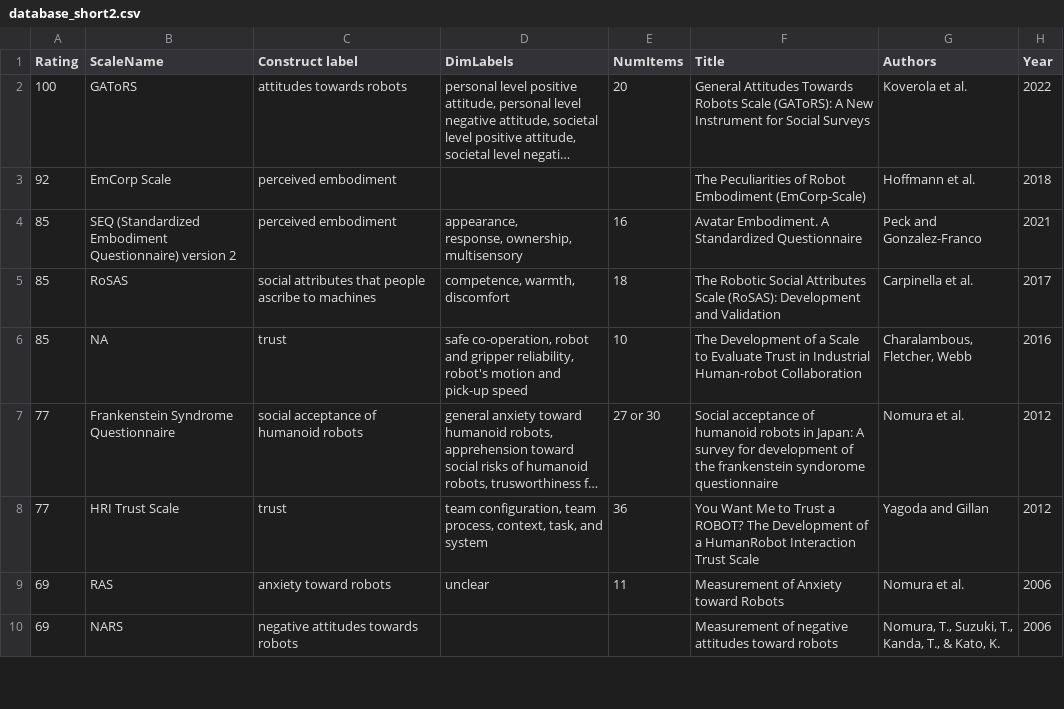
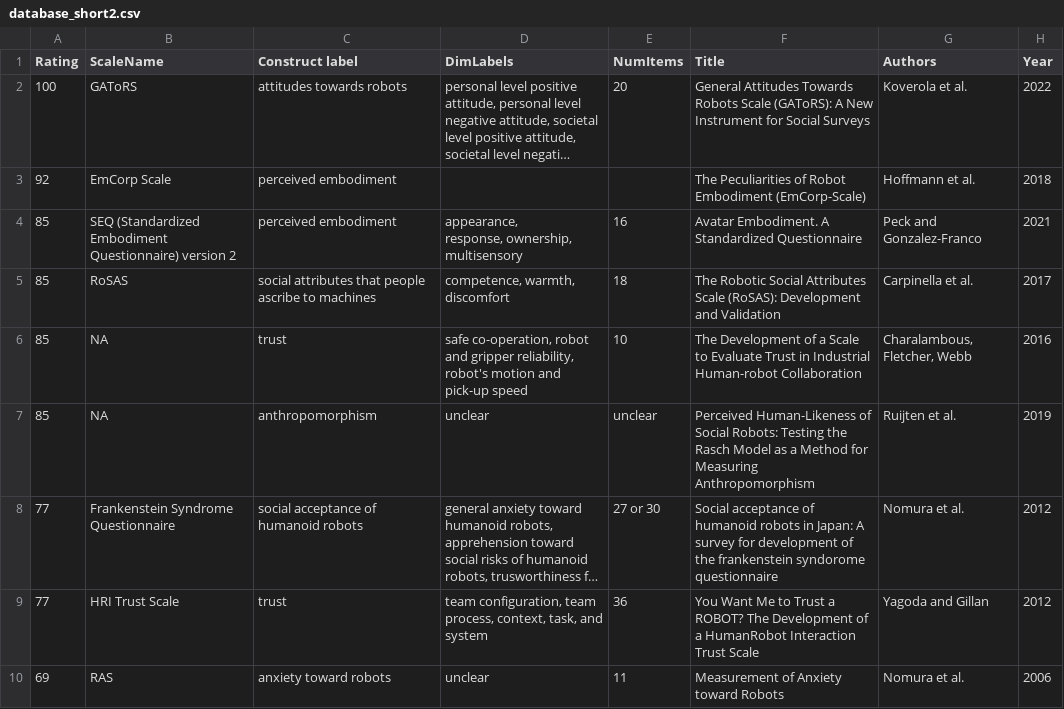
Before and after one commit to hriScaleDatabase/ScaleDatabase_temp, a CSV file: _data/database_short2.csv, drawn as a sheet; only a part is shown; the shorter side is filled out with more unchanged rows; long unchanged cells end in …; the diff names each change by its address in the sheet, - before the commit and + after, or states it on an @@ line.

Commit message:
adding link to post in database

```diff
--- a/_data/database_short2.csv
+++ b/_data/database_short2.csv
+row 7: 85 | NA | anthropomorphism | unclear | unclear | Perceived Human-Likeness of Social Robots: Testing the Rasch Model as a Method for Measuring Anthropomorphism | Ruijten et al. | 2019
```
Also changed, not shown: 1 other file.
